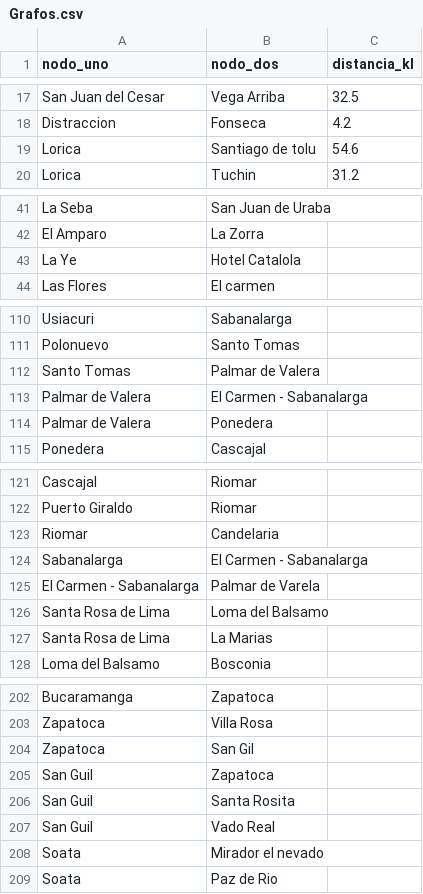
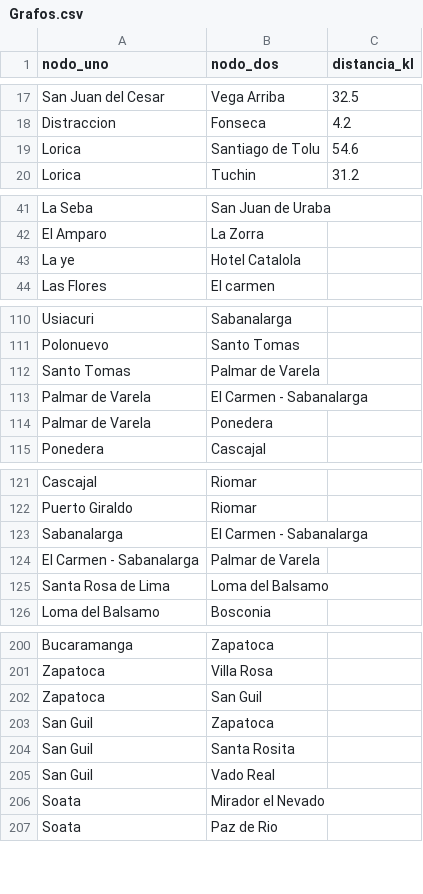
Before and after one commit to Calebsenm/proyecto_grafos, a CSV file: src/main/resources/csv/Grafos.csv, drawn as a sheet; only a part is shown, gaps mark what is left out; the diff covers the shown part only.

Commit message:
fix: node names

```diff
--- a/src/main/resources/csv/Grafos.csv
+++ b/src/main/resources/csv/Grafos.csv
@@ -18,3 +18,3 @@ San Juan del Cesar,Vega Arriba,32.5
 Distraccion,Fonseca,4.2
-Lorica ,Santiago de tolu,54.6
+Lorica ,Santiago de Tolu,54.6
 Lorica ,Tuchin,31.2
@@ -42,3 +42,3 @@ La Seba ,San Juan de Uraba,
 El Amparo,La Zorra,
-La Ye,Hotel Catalola,
+La ye,Hotel Catalola,
 Las Flores,El carmen,
@@ -111,5 +111,5 @@ Usiacuri,Sabanalarga,
 Polonuevo,Santo Tomas,
-Santo Tomas,Palmar de Valera,
-Palmar de Valera,El Carmen - Sabanalarga,
-Palmar de Valera,Ponedera,
+Santo Tomas,Palmar de Varela,
+Palmar de Varela,El Carmen - Sabanalarga,
+Palmar de Varela,Ponedera,
 Ponedera,Cascajal,
@@ -122,3 +122,2 @@ Cascajal,Riomar,
 Puerto Giraldo,Riomar,
-Riomar,Candelaria,
 Sabanalarga,El Carmen - Sabanalarga,
@@ -126,3 +125,2 @@ El Carmen - Sabanalarga,Palmar de Varela,
 Santa Rosa de Lima,Loma del Balsamo,
-Santa Rosa de Lima,La Marias,
 Loma del Balsamo,Bosconia,
@@ -203,3 +201,3 @@ Bucaramanga,Zapatoca,
 Zapatoca,Villa Rosa,
-Zapatoca,San Gil,
+Zapatoca,San Guil,
 San Guil,Zapatoca,
@@ -207,3 +205,3 @@ San Guil,Santa Rosita,
 San Guil,Vado Real,
-Soata,Mirador el nevado,
+Soata,Mirador el Nevado,
 Soata,Paz de Rio,
```
Also changed, not shown: 9 edited cells elsewhere in this file.
